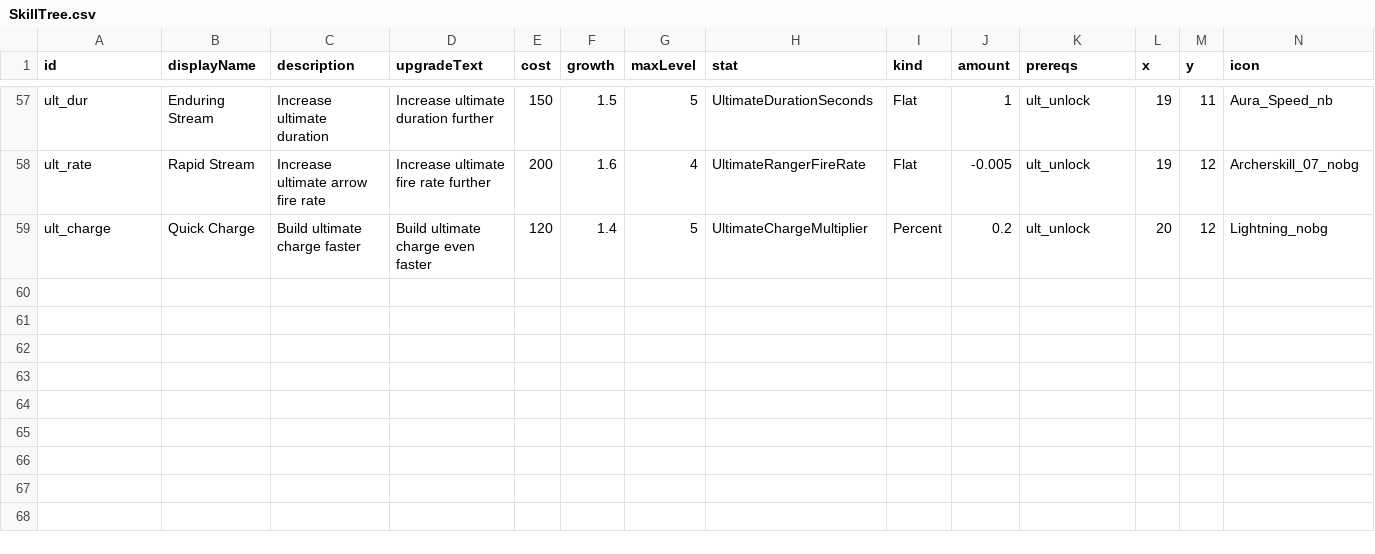
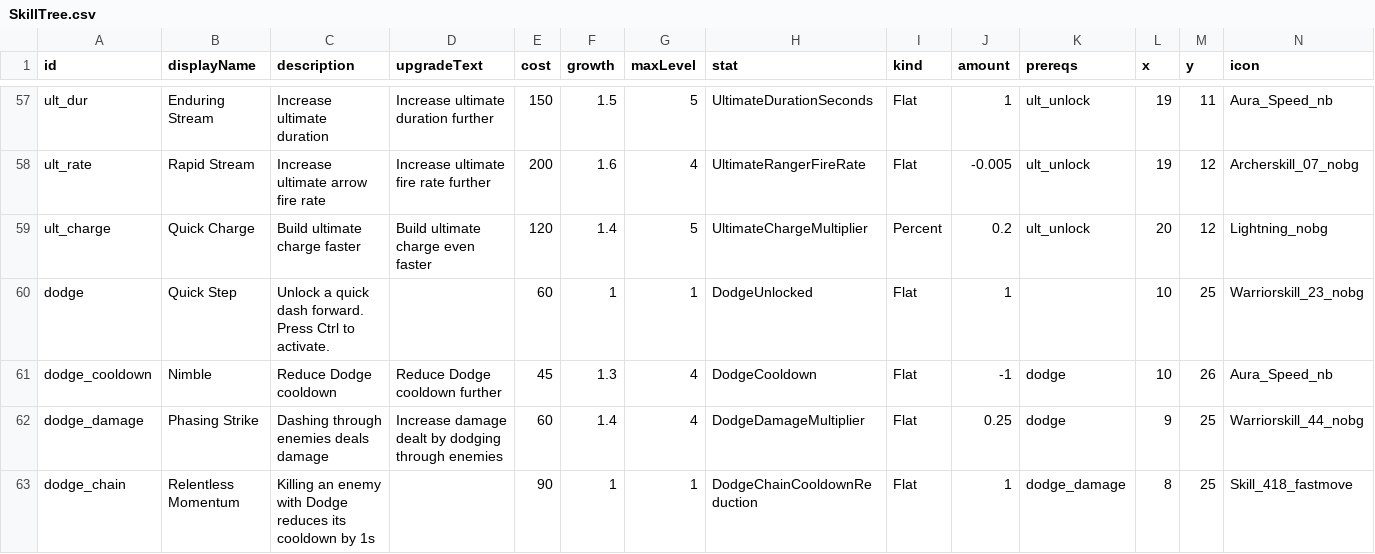
Before and after one commit to Serinoxxx/Bladehold, a CSV file: Assets/Bladehold/Config/SkillTree.csv, drawn as a sheet; only a part is shown, gaps mark what is left out; rows hold the shown columns only; the diff names each change by its address in the sheet, - before the commit and + after, or states it on an @@ line.

```diff
--- a/Assets/Bladehold/Config/SkillTree.csv
+++ b/Assets/Bladehold/Config/SkillTree.csv
+row 60: dodge | Quick Step | Unlock a quick dash forward. Press Ctrl to activate. |  | 60 | 1 | 1 | DodgeUnlocked | Flat | 1 |  | 10 | 25 | Warriorskill_23_nobg
+row 61: dodge_cooldown | Nimble | Reduce Dodge cooldown | Reduce Dodge cooldown further | 45 | 1.3 | 4 | DodgeCooldown | Flat | -1 | dodge | 10 | 26 | Aura_Speed_nb
+row 62: dodge_damage | Phasing Strike | Dashing through enemies deals damage | Increase damage dealt by dodging through enemies | 60 | 1.4 | 4 | DodgeDamageMultiplier | Flat | 0.25 | dodge | 9 | 25 | Warriorskill_44_nobg
+row 63: dodge_chain | Relentless Momentum | Killing an enemy with Dodge reduces its cooldown by 1s |  | 90 | 1 | 1 | DodgeChainCooldownReduction | Flat | 1 | dodge_damage | 8 | 25 | Skill_418_fastmove
```
Also changed, not shown: Assets/Bladehold/Config/SkillTreeBerserker.csv, Assets/Bladehold/Config/SkillTreeMage.csv, 5 other files.
